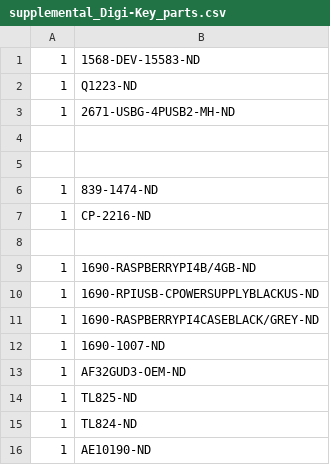
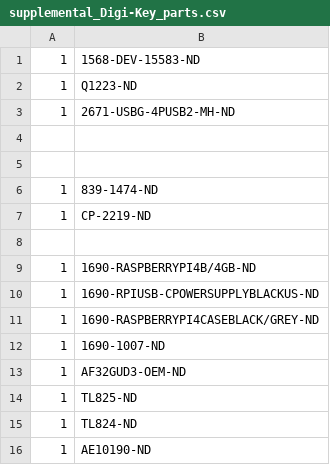
Before and after one commit to peterpolidoro/compound_y_valve_board, a CSV file: bom/supplemental_Digi-Key_parts.csv, drawn as a sheet.

```diff
--- a/bom/supplemental_Digi-Key_parts.csv
+++ b/bom/supplemental_Digi-Key_parts.csv
@@ -6,3 +6,3 @@
 1,839-1474-ND
-1,CP-2216-ND
+1,CP-2219-ND
 
```
Also changed, not shown: 12 other files.
